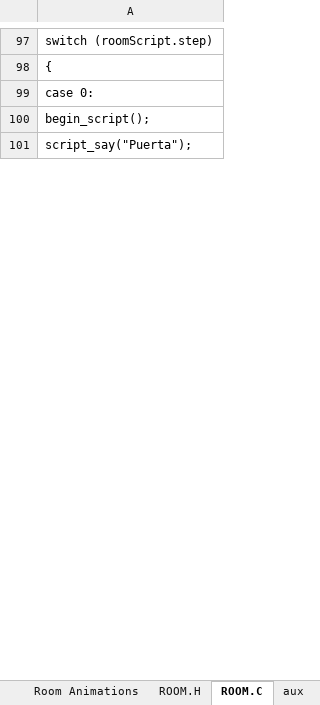
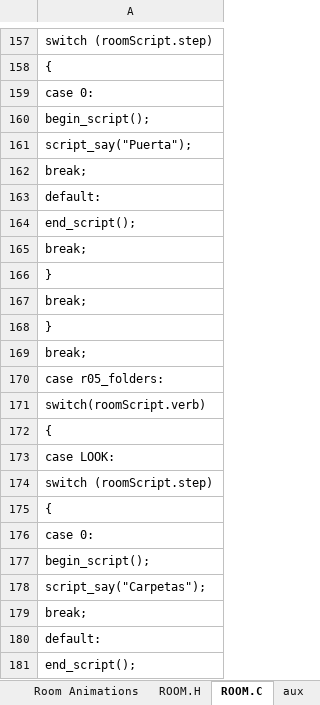
Before and after one commit to warrior-rockk/out-of-cash, an Excel workbook: tools/roomGen.xlsm, sheet ROOM.C, drawn as a sheet; only a part is shown, gaps mark what is left out; values as stored, in another font and other column widths than the file's, no borders; the diff covers the shown part only; the diff names each change by its address in the sheet, - before the commit and + after, or states it on an @@ line.

```diff
--- a/tools/roomGen.xlsm (sheet ROOM.C)
+++ b/tools/roomGen.xlsm (sheet ROOM.C)
+row 162: break;
+row 163: default:
+row 164: end_script();
+row 165: break;
+row 166: }
+row 167: break;
+row 168: }
+row 169: break;
+row 170: case r05_folders:
+row 171: switch(roomScript.verb)
+row 172: {
+row 173: case LOOK:
+row 174: switch (roomScript.step)
+row 175: {
+row 176: case 0:
+row 177: begin_script();
+row 178: script_say("Carpetas");
+row 179: break;
+row 180: default:
+row 181: end_script();
```
Also changed, not shown: 210 added rows elsewhere in this sheet, sheet Room Hotspots, sheet ROOM.H, sheet Room Data, 10 other files.
